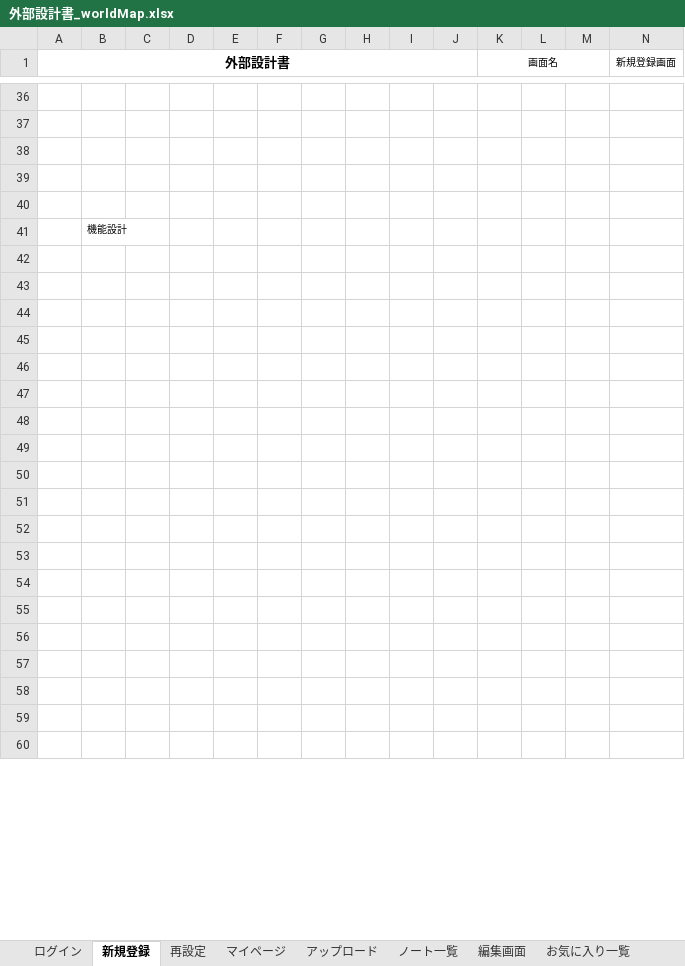
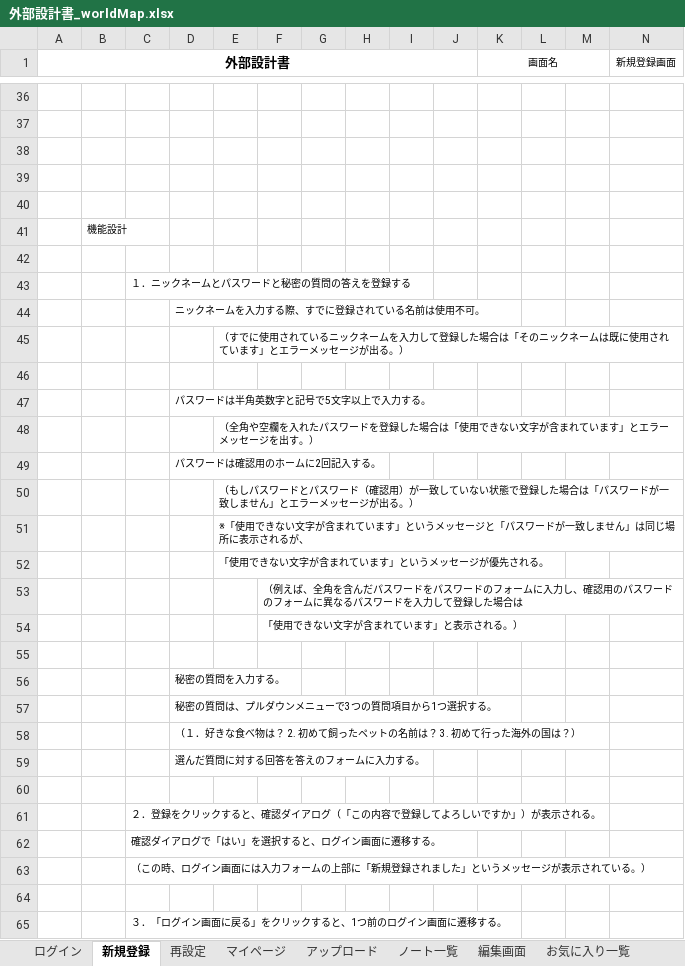
Before and after one commit to DOJO-2021/A-4, an Excel workbook: documents/外部設計書_worldMap.xlsx, sheet 新規登録, drawn as a sheet; only a part is shown, gaps mark what is left out; values as stored, in another font and other column widths than the file's, no borders; charts and pictures not drawn; removed rows and columns are numbered as before the commit, all else as after; rows hold the shown columns only; the diff covers the shown part only; the diff names each change by its address in the sheet, - before the commit and + after, or states it on an @@ line.

```diff
--- a/documents/外部設計書_worldMap.xlsx (sheet 新規登録)
+++ b/documents/外部設計書_worldMap.xlsx (sheet 新規登録)
+row 43:  |  | １．ニックネームとパスワードと秘密の質問の答えを登録する
+row 44:  |  |  | ニックネームを入力する際、すでに登録されている名前は使用不可。
+row 45:  |  |  |  | （すでに使用されているニックネームを入力して登録した場合は「そのニックネームは既に使用されています」とエラーメッセージが出る。）
+row 47:  |  |  | パスワードは半角英数字と記号で5文字以上で入力する。
+row 48:  |  |  |  | （全角や空欄を入れたパスワードを登録した場合は「使用できない文字が含まれています」とエラーメッセージを出す。）
+row 49:  |  |  | パスワードは確認用のホームに2回記入する。
+row 50:  |  |  |  | （もしパスワードとパスワード（確認用）が一致していない状態で登録した場合は「パスワードが一致しません」とエラーメッセージが出る。）
+row 51:  |  |  |  | ※「使用できない文字が含まれています」というメッセージと「パスワードが一致しません」は同じ場所に表示されるが、
+row 52:  |  |  |  | 「使用できない文字が含まれています」というメッセージが優先される。
+row 53:  |  |  |  |  | （例えば、全角を含んだパスワードをパスワードのフォームに入力し、確認用のパスワードのフォームに異なるパスワードを入力して登録した場合は
+row 54:  |  |  |  |  | 「使用できない文字が含まれています」と表示される。）
+row 56:  |  |  | 秘密の質問を入力する。
+row 57:  |  |  | 秘密の質問は、プルダウンメニューで3つの質問項目から1つ選択する。
+row 58:  |  |  | （１．好きな食べ物は？ 2. 初めて飼ったペットの名前は？ 3. 初めて行った海外の国は？）
+row 59:  |  |  | 選んだ質問に対する回答を答えのフォームに入力する。
+row 61:  |  | ２．登録をクリックすると、確認ダイアログ（「この内容で登録してよろしいですか」）が表示される。
+row 62:  |  | 確認ダイアログで「はい」を選択すると、ログイン画面に遷移する。
+row 63:  |  | （この時、ログイン画面には入力フォームの上部に「新規登録されました」というメッセージが表示されている。）
-C65: (empty)
+C65: ３．「ログイン画面に戻る」をクリックすると、1つ前のログイン画面に遷移する。
-row 48: (empty)
-row 49: (empty)
-row 50: (empty)
-row 51: (empty)
-row 52: (empty)
-row 53: (empty)
-row 54: (empty)
-row 55: (empty)
-row 56: (empty)
-row 57: (empty)
-row 58: (empty)
-row 59: (empty)
-row 60: (empty)
```
Also changed, not shown: 5 removed rows elsewhere in this sheet, sheet 編集画面, sheet 詳細ページ, sheet お気に入り一覧, sheet ノート一覧, documents/機能一覧_world Map_改訂5.xlsx, documents/開発演習スケジュール.xlsx, 1 other file.
